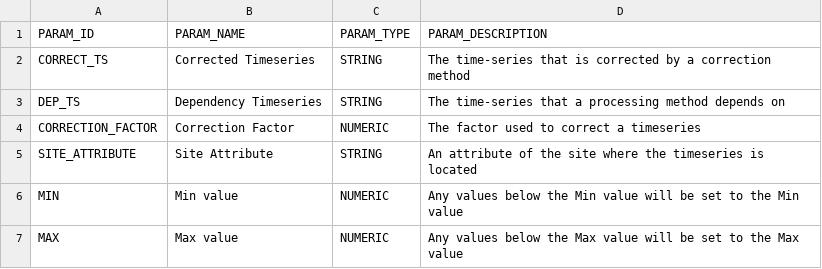
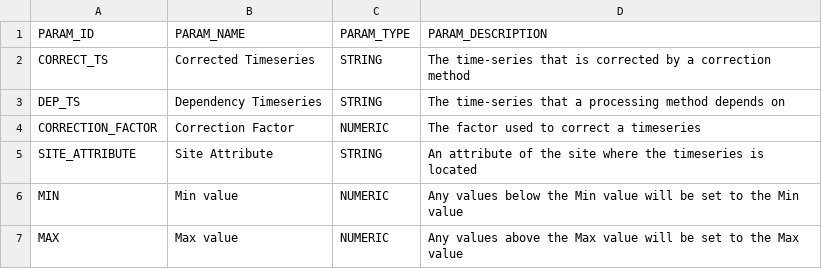
Before and after one commit to NERC-CEH/fdri-discovery, a CSV file: sample_data/src/CORRECTION_PARAMS.csv, drawn as a sheet.

Commit message:
Corrected CORRECTION_PARAMS.csv

```diff
--- a/sample_data/src/CORRECTION_PARAMS.csv
+++ b/sample_data/src/CORRECTION_PARAMS.csv
@@ -6,2 +6,2 @@ SITE_ATTRIBUTE,Site Attribute,STRING,An attribute of the site where the timeseri
 MIN,Min value,NUMERIC,Any values below the Min value will be set to the Min value
-MAX,Max value,NUMERIC,Any values below the Max value will be set to the Max value
+MAX,Max value,NUMERIC,Any values above the Max value will be set to the Max value
```
